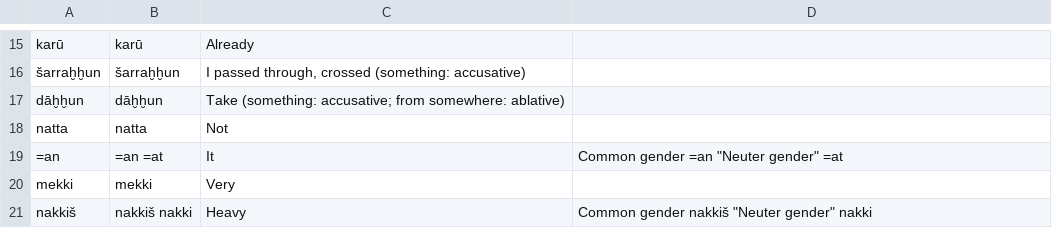
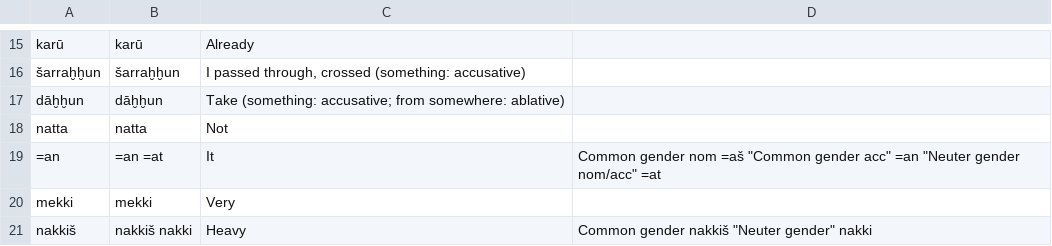
Before and after one commit to dstelzer/hittite-dialog, a TSV file: dictionary.tsv, drawn as a sheet; only a part is shown, gaps mark what is left out.

```diff
--- a/dictionary.tsv
+++ b/dictionary.tsv
@@ -18,3 +18,3 @@ dāḫḫun	dāḫḫun	Take (something: accusative; from somewhere: ablative)
 natta	natta	Not
-=an	=an =at	It	"Common gender" =an "Neuter gender" =at
+=an	=an =at	It	"Common gender nom" =aš "Common gender acc" =an "Neuter gender nom/acc" =at
 mekki	mekki	Very
```
Also changed, not shown: 9 other files.
